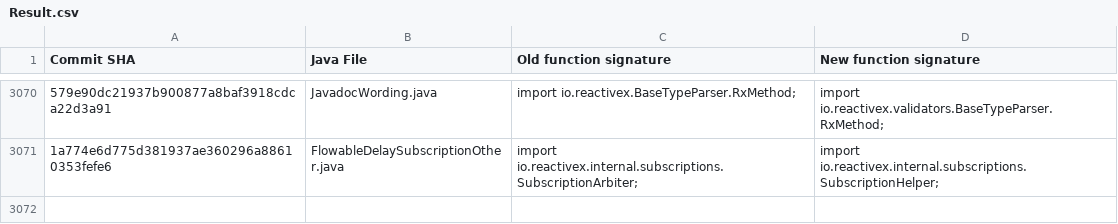
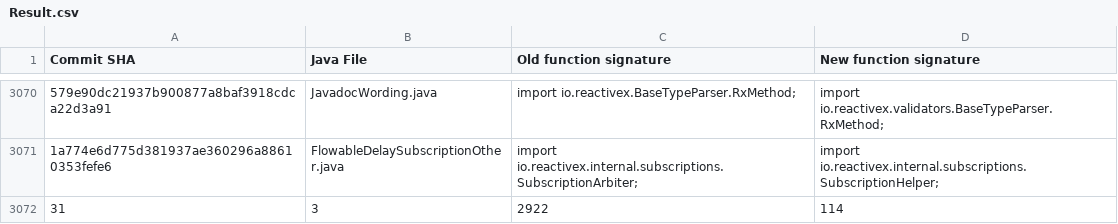
Before and after one commit to habibrahmanbd/JavaRepoMiner, a CSV file: Outputs/Result.csv, drawn as a sheet; only a part is shown, gaps mark what is left out; the diff names each change by its address in the sheet, - before the commit and + after, or states it on an @@ line.

```diff
--- a/Outputs/Result.csv
+++ b/Outputs/Result.csv
+row 3072: 31 | 3 | 2922 | 114
```
Also changed, not shown: 2 other files.
